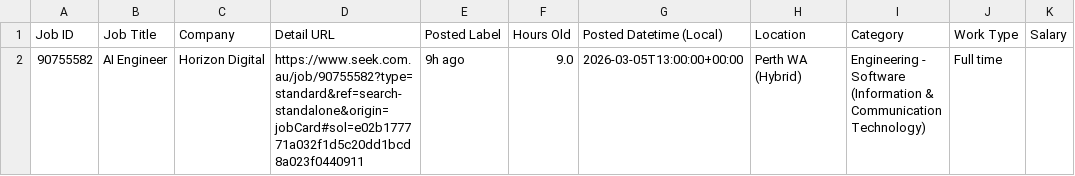
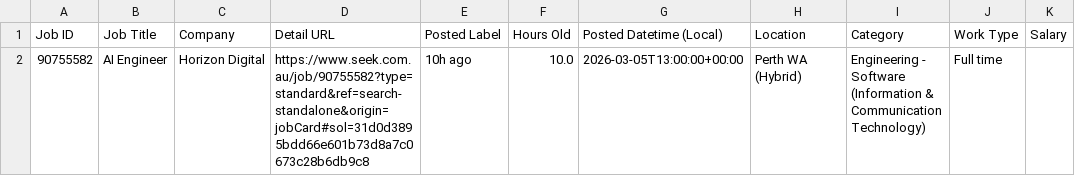
Before and after one commit to TIMXSHI/JobScrapper_SEEK_BA.BI, a CSV file: seek_MLAI_24h.csv, drawn as a sheet; only a part is shown; the diff names each change by its address in the sheet, - before the commit and + after, or states it on an @@ line.

```diff
--- a/seek_MLAI_24h.csv
+++ b/seek_MLAI_24h.csv
-D2 (Detail URL): https://www.seek.com.au/job/90755582?type=standard&ref=search-standalone&origin=jobCard#sol=e02b177771a032f1d5c20dd1bcd8a023f0440911
+D2 (Detail URL): https://www.seek.com.au/job/90755582?type=standard&ref=search-standalone&origin=jobCard#sol=31d0d3895bdd66e601b73d8a7c0673c28b6db9c8
-E2 (Posted Label): 9h ago
+E2 (Posted Label): 10h ago
-F2 (Hours Old): 9.0
+F2 (Hours Old): 10.0
```
Also changed, not shown: 1 other file.
